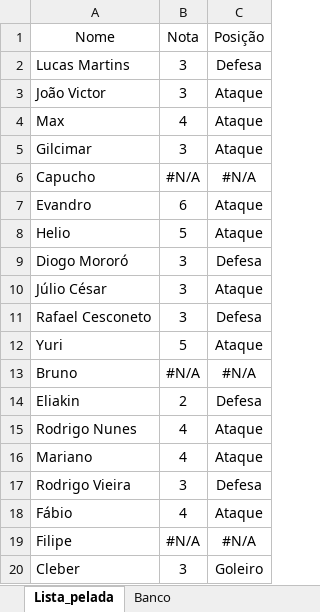
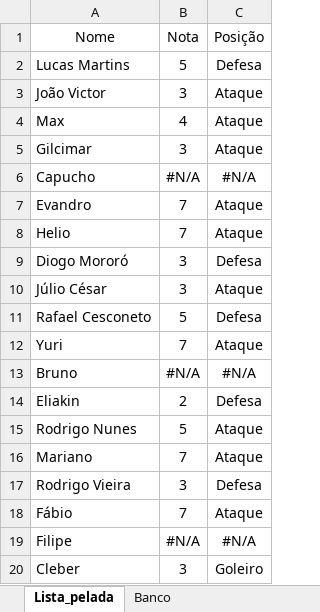
Before and after one commit to lucasalvesmartins36/Divisao_justa_times_futebol_amador, an Excel workbook: Lista Pelada.xlsx, sheet Lista_pelada, drawn as a sheet; values as stored, in another font and other column widths than the file's, no borders; the diff names each change by its address in the sheet, - before the commit and + after, or states it on an @@ line.

Commit message:
Update Lista pelada

```diff
--- a/Lista Pelada.xlsx (sheet Lista_pelada)
+++ b/Lista Pelada.xlsx (sheet Lista_pelada)
-B2 (Nota): 3
+B2 (Nota): 5
-B7 (Nota): 6
+B7 (Nota): 7
-B8 (Nota): 5
+B8 (Nota): 7
-B11 (Nota): 3
+B11 (Nota): 5
-B12 (Nota): 5
+B12 (Nota): 7
-B15 (Nota): 4
+B15 (Nota): 5
-B16 (Nota): 4
+B16 (Nota): 7
-B18 (Nota): 4
+B18 (Nota): 7
```
Also changed, not shown: sheet Banco.
